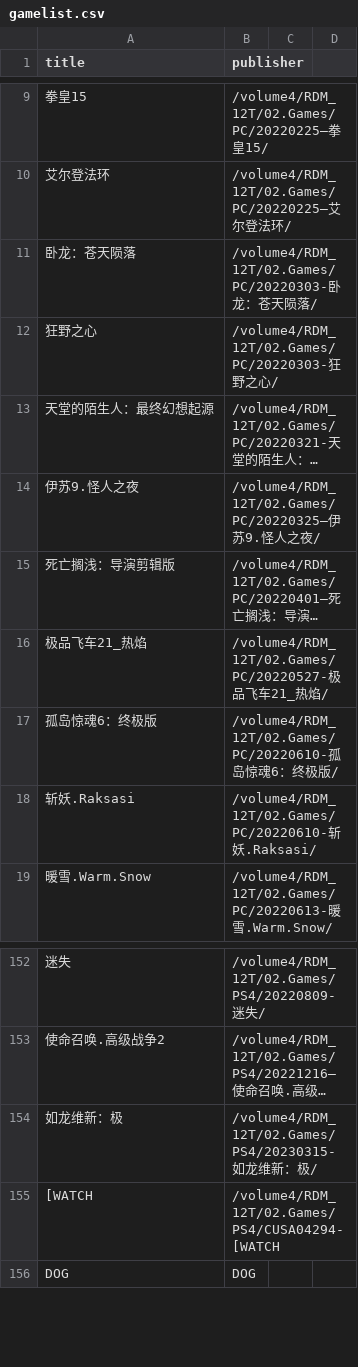
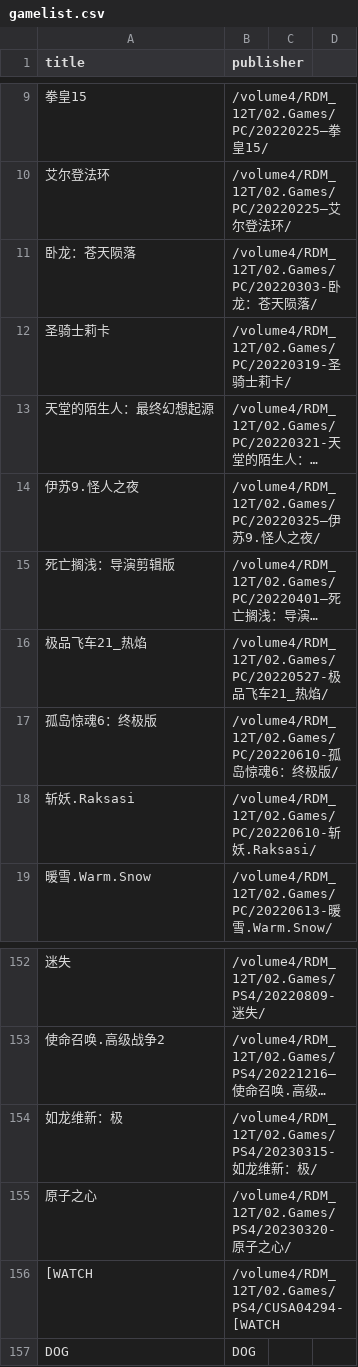
Before and after one commit to wangrui1573/calibre_data, a CSV file: books/gamelist.csv, drawn as a sheet; only a part is shown, gaps mark what is left out; long unchanged cells end in …; removed rows and columns are numbered as before the commit, all else as after; the diff names each change by its address in the sheet, - before the commit and + after, or states it on an @@ line.

```diff
--- a/books/gamelist.csv
+++ b/books/gamelist.csv
-row 12: 狂野之心 | /volume4/RDM_12T/02.Games/PC/20220303-狂野之心/
+row 12: 圣骑士莉卡 | /volume4/RDM_12T/02.Games/PC/20220319-圣骑士莉卡/
+row 155: 原子之心 | /volume4/RDM_12T/02.Games/PS4/20230320-原子之心/
```
Also changed, not shown: books/gameintro.csv, books/history.csv, 37 other files.
